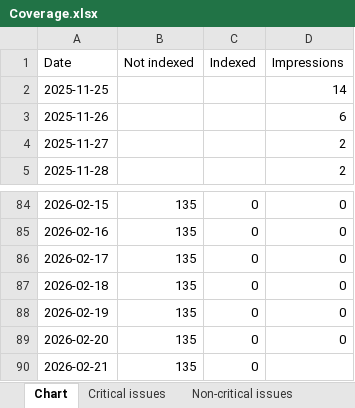
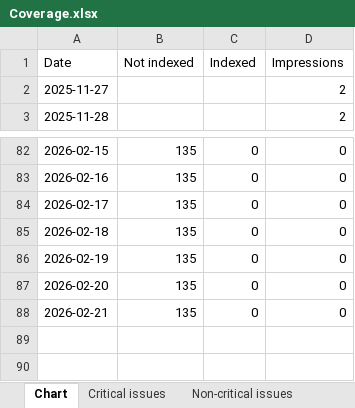
Before and after one commit to HEATLabs/HEAT-Labs-Configs, an Excel workbook: gsc-export-old/Coverage.xlsx, sheet Chart, drawn as a sheet; only a part is shown, gaps mark what is left out; values as stored, in another font and other column widths than the file's, no borders; removed rows and columns are numbered as before the commit, all else as after; the diff names each change by its address in the sheet, - before the commit and + after, or states it on an @@ line.

```diff
--- a/gsc-export-old/Coverage.xlsx (sheet Chart)
+++ b/gsc-export-old/Coverage.xlsx (sheet Chart)
-row 2: 2025-11-25 |  |  | 14
-row 3: 2025-11-26 |  |  | 6
-D88 (Impressions): (empty)
+D88 (Impressions): 0
```
Also changed, not shown: gsc-export-old/Video-Indexing.xlsx, 1 other file.
